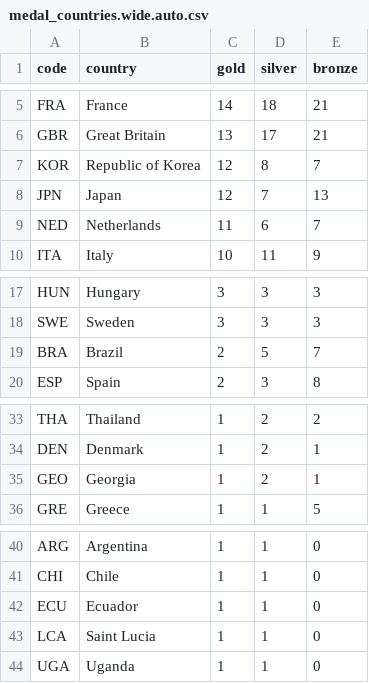
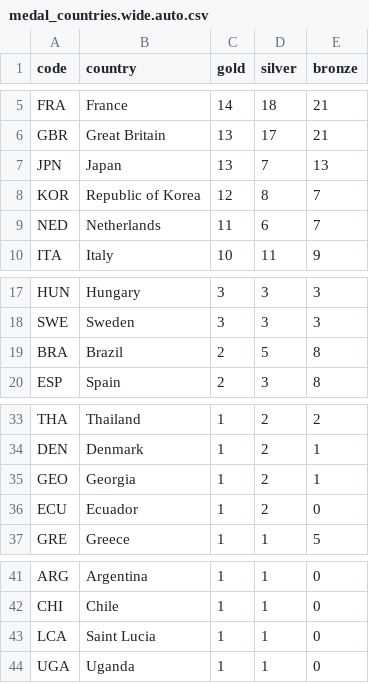
Before and after one commit to taniki/paris2024-data, a CSV file: datasets/medal_countries.wide.auto.csv, drawn as a sheet; only a part is shown, gaps mark what is left out.

```diff
--- a/datasets/medal_countries.wide.auto.csv
+++ b/datasets/medal_countries.wide.auto.csv
@@ -6,4 +6,4 @@ FRA,France,14,18,21
 GBR,Great Britain,13,17,21
+JPN,Japan,13,7,13
 KOR,Republic of Korea,12,8,7
-JPN,Japan,12,7,13
 NED,Netherlands,11,6,7
@@ -18,3 +18,3 @@ HUN,Hungary,3,3,3
 SWE,Sweden,3,3,3
-BRA,Brazil,2,5,7
+BRA,Brazil,2,5,8
 ESP,Spain,2,3,8
@@ -35,2 +35,3 @@ DEN,Denmark,1,2,1
 GEO,Georgia,1,2,1
+ECU,Ecuador,1,2,0
 GRE,Greece,1,1,5
@@ -41,3 +42,2 @@ ARG,Argentina,1,1,0
 CHI,Chile,1,1,0
-ECU,Ecuador,1,1,0
 LCA,Saint Lucia,1,1,0
```
Also changed, not shown: datasets/medal_countries.long.auto.csv, datasets/medallists.csv, 1 other file.
